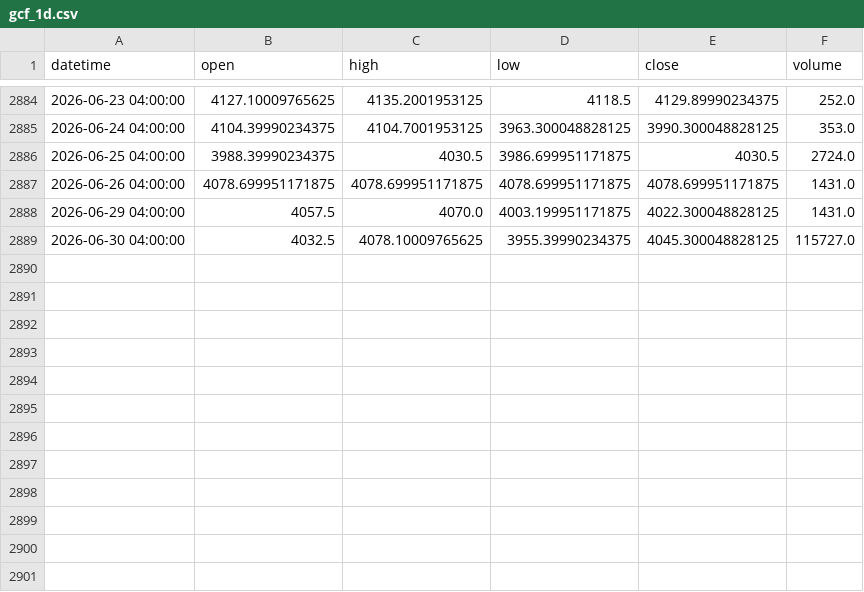
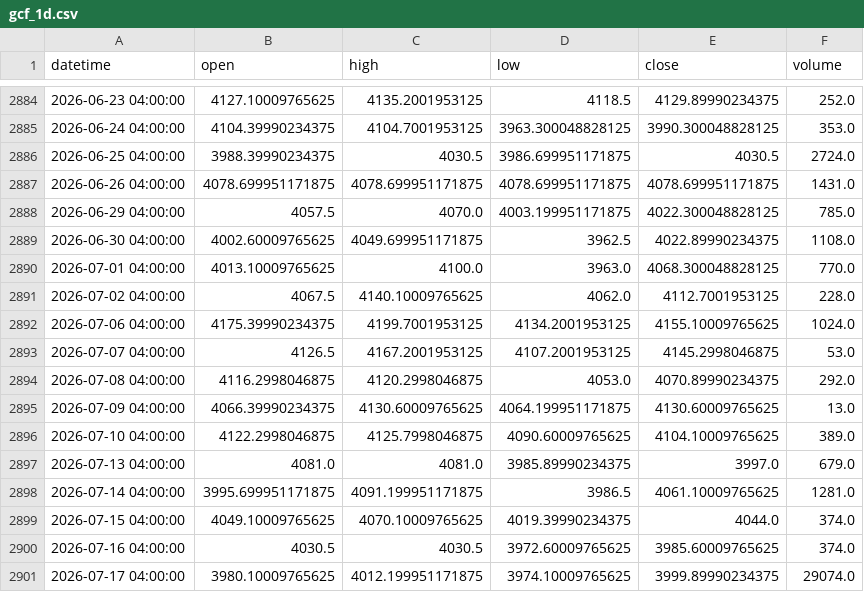
Before and after one commit to sk8ml29-ux/trading-backtester, a CSV file: data/cache/gcf_1d.csv, drawn as a sheet; only a part is shown, gaps mark what is left out.

```diff
--- a/data/cache/gcf_1d.csv
+++ b/data/cache/gcf_1d.csv
@@ -2887,3 +2887,15 @@ datetime,open,high,low,close,volume
 2026-06-26 04:00:00,4078.699951171875,4078.699951171875,4078.699951171875,4078.699951171875,1431.0
-2026-06-29 04:00:00,4057.5,4070.0,4003.199951171875,4022.300048828125,1431.0
-2026-06-30 04:00:00,4032.5,4078.10009765625,3955.39990234375,4045.300048828125,115727.0
+2026-06-29 04:00:00,4057.5,4070.0,4003.199951171875,4022.300048828125,785.0
+2026-06-30 04:00:00,4002.60009765625,4049.699951171875,3962.5,4022.89990234375,1108.0
+2026-07-01 04:00:00,4013.10009765625,4100.0,3963.0,4068.300048828125,770.0
+2026-07-02 04:00:00,4067.5,4140.10009765625,4062.0,4112.7001953125,228.0
+2026-07-06 04:00:00,4175.39990234375,4199.7001953125,4134.2001953125,4155.10009765625,1024.0
+2026-07-07 04:00:00,4126.5,4167.2001953125,4107.2001953125,4145.2998046875,53.0
+2026-07-08 04:00:00,4116.2998046875,4120.2998046875,4053.0,4070.89990234375,292.0
+2026-07-09 04:00:00,4066.39990234375,4130.60009765625,4064.199951171875,4130.60009765625,13.0
+2026-07-10 04:00:00,4122.2998046875,4125.7998046875,4090.60009765625,4104.10009765625,389.0
+2026-07-13 04:00:00,4081.0,4081.0,3985.89990234375,3997.0,679.0
+2026-07-14 04:00:00,3995.699951171875,4091.199951171875,3986.5,4061.10009765625,1281.0
+2026-07-15 04:00:00,4049.10009765625,4070.10009765625,4019.39990234375,4044.0,374.0
+2026-07-16 04:00:00,4030.5,4030.5,3972.60009765625,3985.60009765625,374.0
+2026-07-17 04:00:00,3980.10009765625,4012.199951171875,3974.10009765625,3999.89990234375,29074.0
```
Also changed, not shown: data/cache/iwm_1d.csv, 18 other files.
